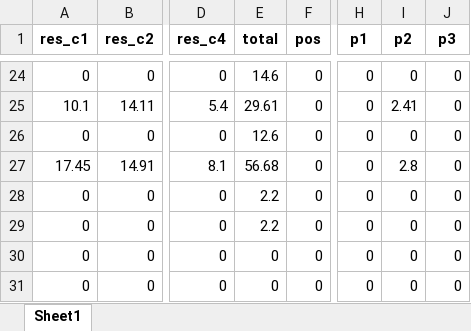
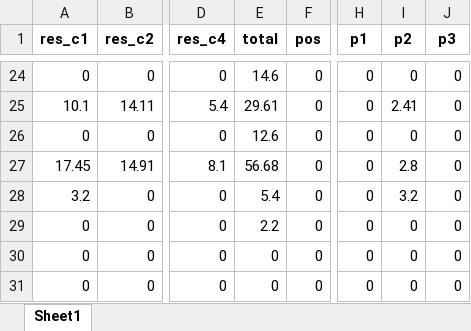
Before and after one commit to Juanjomarg/Aplicativo-Visualizacion-Respuestas-IIP2023, an Excel workbook: files/resultados/2023/resultados_2023.xlsx, sheet Sheet1, drawn as a sheet; only a part is shown, gaps mark what is left out; values as stored, in another font and other column widths than the file's, no borders; the diff names each change by its address in the sheet, - before the commit and + after, or states it on an @@ line.

```diff
--- a/files/resultados/2023/resultados_2023.xlsx (sheet Sheet1)
+++ b/files/resultados/2023/resultados_2023.xlsx (sheet Sheet1)
-A28 (res_c1): 0
+A28 (res_c1): 3.2
-E28 (total): 2.2
+E28 (total): 5.4
-I28 (p2): 0
+I28 (p2): 3.2
```
Also changed, not shown: files/respuestas/2023/respuestas_2023.xlsx, files/separadas/repeat_p2.xlsx, 2 other files.
